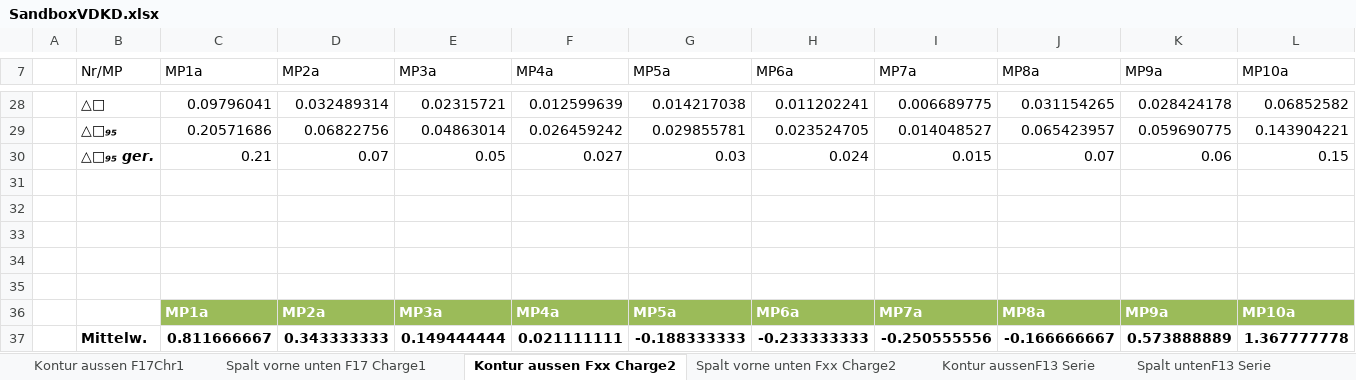
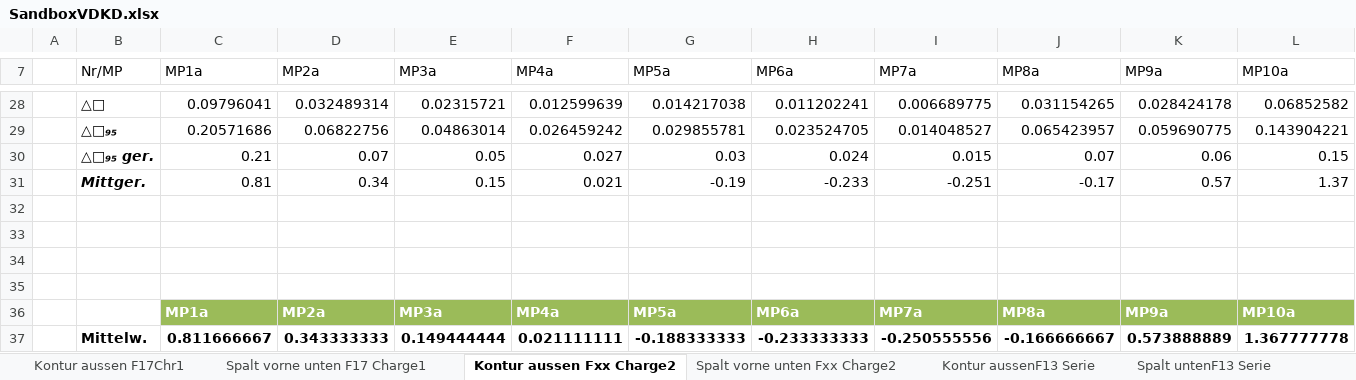
Before and after one commit to Benedikt2013/BacBase1, an Excel workbook: SandboxVDKD.xlsx, sheet Kontur aussen Fxx Charge2, drawn as a sheet; only a part is shown, gaps mark what is left out; values as stored, in another font and other column widths than the file's, no borders; charts and pictures and table styles not drawn; the diff names each change by its address in the sheet, - before the commit and + after, or states it on an @@ line.

```diff
--- a/SandboxVDKD.xlsx (sheet Kontur aussen Fxx Charge2)
+++ b/SandboxVDKD.xlsx (sheet Kontur aussen Fxx Charge2)
-row 31: (empty)
+row 31:  | Mittger. | 0.81 | 0.34 | 0.15 | 0.021 | -0.19 | -0.233 | -0.251 | -0.17 | 0.57 | 1.37
```
Also changed, not shown: sheet Kontur aussen F17Chr1, sheet Vergleich mit Zugfestigkeiten, sheet Kontur aussenF13 Serie, charts or pictures, 8 other files.
